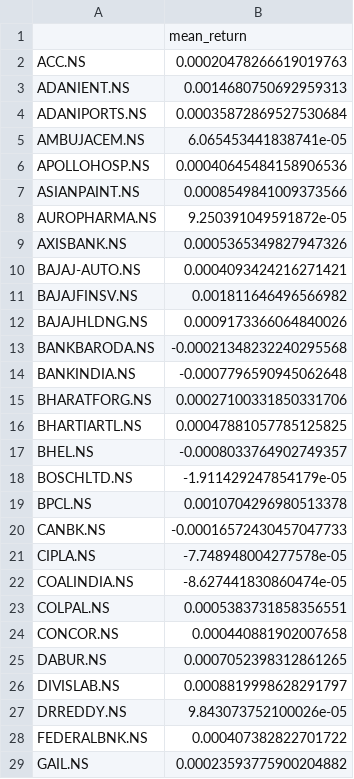
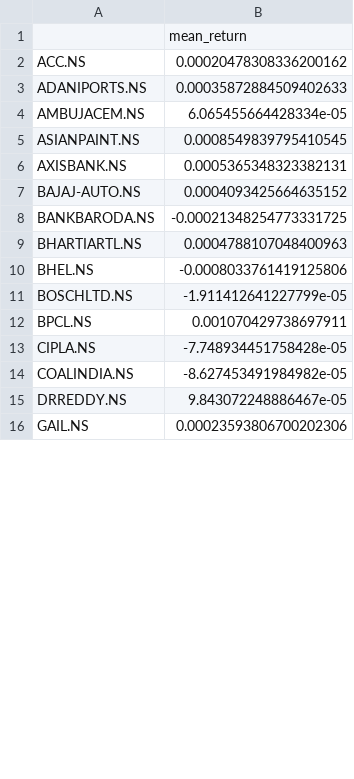
Before and after one commit to yash-k21/Efficient-Frontier-Shift, a CSV file: Data/daily/pre-covid/mu_pre_daily.csv, drawn as a sheet; only a part is shown; the diff covers the shown part only.

```diff
--- a/Data/daily/pre-covid/mu_pre_daily.csv
+++ b/Data/daily/pre-covid/mu_pre_daily.csv
@@ -1,29 +1,16 @@
 ,mean_return
-ACC.NS,0.00020478266619019763
-ADANIENT.NS,0.0014680750692959313
-ADANIPORTS.NS,0.00035872869527530684
-AMBUJACEM.NS,6.065453441838741e-05
-APOLLOHOSP.NS,0.00040645484158906536
-ASIANPAINT.NS,0.0008549841009373566
-AUROPHARMA.NS,9.250391049591872e-05
-AXISBANK.NS,0.0005365349827947326
-BAJAJ-AUTO.NS,0.0004093424216271421
-BAJAJFINSV.NS,0.001811646496566982
-BAJAJHLDNG.NS,0.0009173366064840026
-BANKBARODA.NS,-0.00021348232240295568
-BANKINDIA.NS,-0.0007796590945062648
-BHARATFORG.NS,0.00027100331850331706
-BHARTIARTL.NS,0.00047881057785125825
-BHEL.NS,-0.0008033764902749357
-BOSCHLTD.NS,-1.911429247854179e-05
-BPCL.NS,0.0010704296980513378
-CANBK.NS,-0.00016572430457047733
-CIPLA.NS,-7.748948004277578e-05
-COALINDIA.NS,-8.627441830860474e-05
-COLPAL.NS,0.0005383731858356551
-CONCOR.NS,0.000440881902007658
-DABUR.NS,0.0007052398312861265
-DIVISLAB.NS,0.0008819998628291797
-DRREDDY.NS,9.843073752100026e-05
-FEDERALBNK.NS,0.000407382822701722
-GAIL.NS,0.00023593775900204882
+ACC.NS,0.00020478308336200162
+ADANIPORTS.NS,0.00035872884509402633
+AMBUJACEM.NS,6.065455664428334e-05
+ASIANPAINT.NS,0.0008549839795410545
+AXISBANK.NS,0.0005365348323382131
+BAJAJ-AUTO.NS,0.0004093425664635152
+BANKBARODA.NS,-0.00021348254773331725
+BHARTIARTL.NS,0.0004788107048400963
+BHEL.NS,-0.0008033761419125806
+BOSCHLTD.NS,-1.911412641227799e-05
+BPCL.NS,0.001070429738697911
+CIPLA.NS,-7.748934451758428e-05
+COALINDIA.NS,-8.627453491984982e-05
+DRREDDY.NS,9.843072248886467e-05
+GAIL.NS,0.00023593806700202306
```
Also changed, not shown: 10 added rows, 2 removed rows and 20 edited cells elsewhere in this file, Data/daily/post-covid/mu_post_daily.csv, Data/monthly/post-covid/mu_post_monthly.csv, 23 other files.
